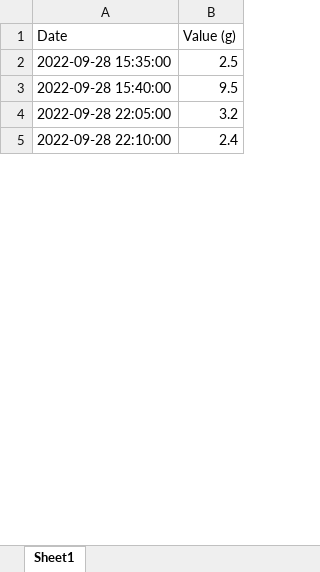
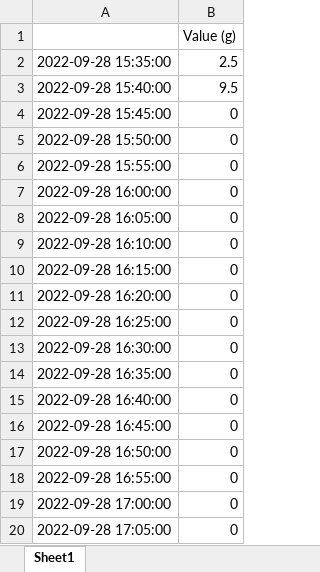
Before and after one commit to fisiologiacuantitativauc/Data, an Excel workbook: T1DM_10/Carbohidrates.xlsx, sheet Sheet1, drawn as a sheet; only a part is shown; the shorter side is filled out with more unchanged rows; values as stored, in another font and other column widths than the file's, no cell formats; the diff covers the shown part only; the diff names each change by its address in the sheet, - before the commit and + after, or states it on an @@ line.

```diff
--- a/T1DM_10/Carbohidrates.xlsx (sheet Sheet1)
+++ b/T1DM_10/Carbohidrates.xlsx (sheet Sheet1)
-A1: Date
+A1: (empty)
+row 4: 2022-09-28 15:45:00 | 0
+row 5: 2022-09-28 15:50:00 | 0
+row 6: 2022-09-28 15:55:00 | 0
+row 7: 2022-09-28 16:00:00 | 0
+row 8: 2022-09-28 16:05:00 | 0
+row 9: 2022-09-28 16:10:00 | 0
+row 10: 2022-09-28 16:15:00 | 0
+row 11: 2022-09-28 16:20:00 | 0
+row 12: 2022-09-28 16:25:00 | 0
+row 13: 2022-09-28 16:30:00 | 0
+row 14: 2022-09-28 16:35:00 | 0
+row 15: 2022-09-28 16:40:00 | 0
+row 16: 2022-09-28 16:45:00 | 0
+row 17: 2022-09-28 16:50:00 | 0
+row 18: 2022-09-28 16:55:00 | 0
+row 19: 2022-09-28 17:00:00 | 0
+row 20: 2022-09-28 17:05:00 | 0
```
Also changed, not shown: 795 added rows, 10 removed rows and 4 edited cells elsewhere in this sheet, cell formats, T1DM_10/Glucose.xlsx, T1DM_10/IGAR.xlsx, 4 other files.
